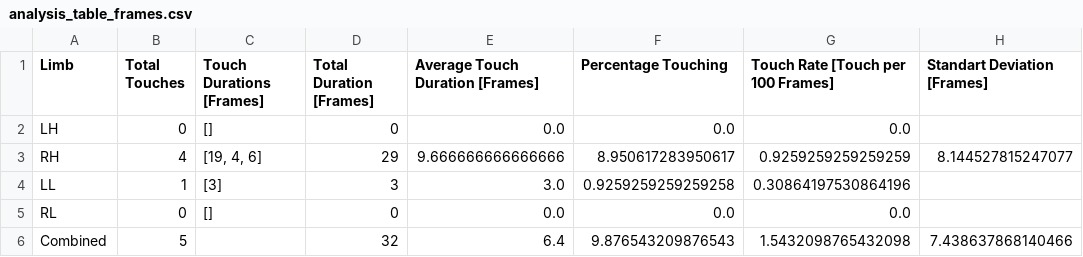
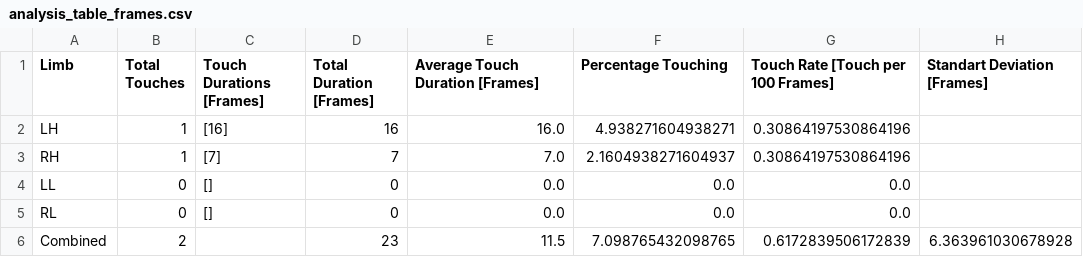
Before and after one commit to ctu-vras/touch-coder, a CSV file: Labeled_data/cat3_mp4/plots/analysis_table_frames.csv, drawn as a sheet.

```diff
--- a/Labeled_data/cat3_mp4/plots/analysis_table_frames.csv
+++ b/Labeled_data/cat3_mp4/plots/analysis_table_frames.csv
@@ -1,6 +1,6 @@
 Limb,Total Touches,Touch Durations [Frames],Total Duration [Frames],Average Touch Duration [Frames],Percentage Touching,Touch Rate [Touch per 100 Frames],Standart Deviation [Frames]
-LH,0,[],0,0.0,0.0,0.0,
-RH,4,"[19, 4, 6]",29,9.666666666666666,8.950617283950617,0.9259259259259259,8.144527815247077
-LL,1,[3],3,3.0,0.9259259259259258,0.30864197530864196,
+LH,1,[16],16,16.0,4.938271604938271,0.30864197530864196,
+RH,1,[7],7,7.0,2.1604938271604937,0.30864197530864196,
+LL,0,[],0,0.0,0.0,0.0,
 RL,0,[],0,0.0,0.0,0.0,
-Combined,5,,32,6.4,9.876543209876543,1.5432098765432098,7.438637868140466
+Combined,2,,23,11.5,7.098765432098765,0.6172839506172839,6.363961030678928
```
Also changed, not shown: Labeled_data/cat3_mp4/data/cat3_mp4LH.csv, Labeled_data/cat3_mp4/data/cat3_mp4LL.csv, 23 other files.
